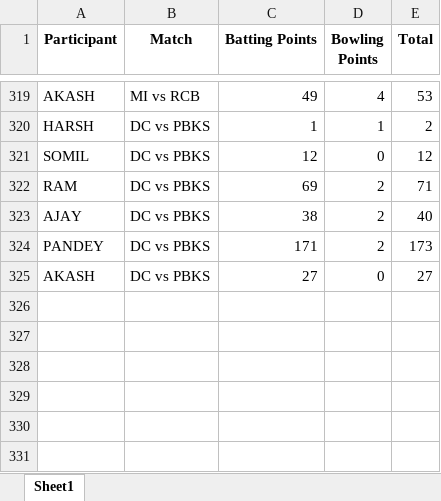
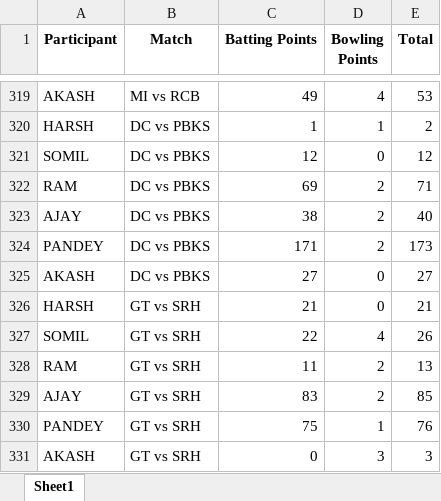
Before and after one commit to Kothariakash/ipl-party-dashboard, an Excel workbook: final_output.xlsx, sheet Sheet1, drawn as a sheet; only a part is shown, gaps mark what is left out; values as stored, in another font and other column widths than the file's, no borders; the diff names each change by its address in the sheet, - before the commit and + after, or states it on an @@ line.

```diff
--- a/final_output.xlsx (sheet Sheet1)
+++ b/final_output.xlsx (sheet Sheet1)
+row 326: HARSH | GT vs SRH | 21 | 0 | 21
+row 327: SOMIL | GT vs SRH | 22 | 4 | 26
+row 328: RAM | GT vs SRH | 11 | 2 | 13
+row 329: AJAY | GT vs SRH | 83 | 2 | 85
+row 330: PANDEY | GT vs SRH | 75 | 1 | 76
+row 331: AKASH | GT vs SRH | 0 | 3 | 3
```
Also changed, not shown: detailed_output.xlsx, 1 other file.
